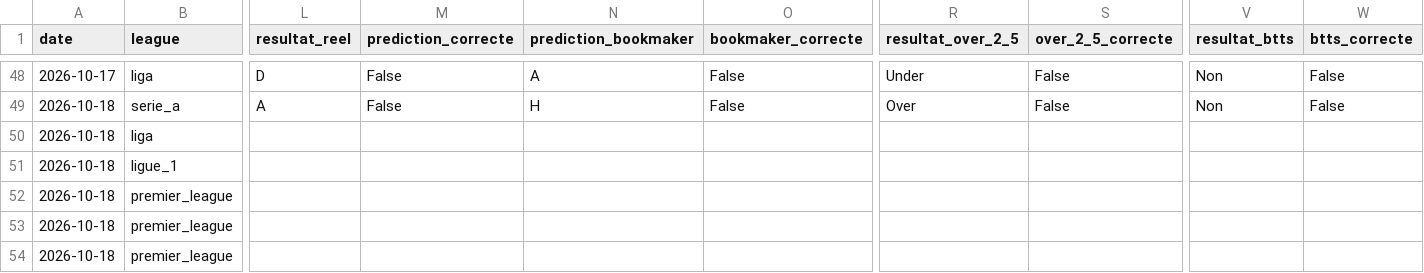
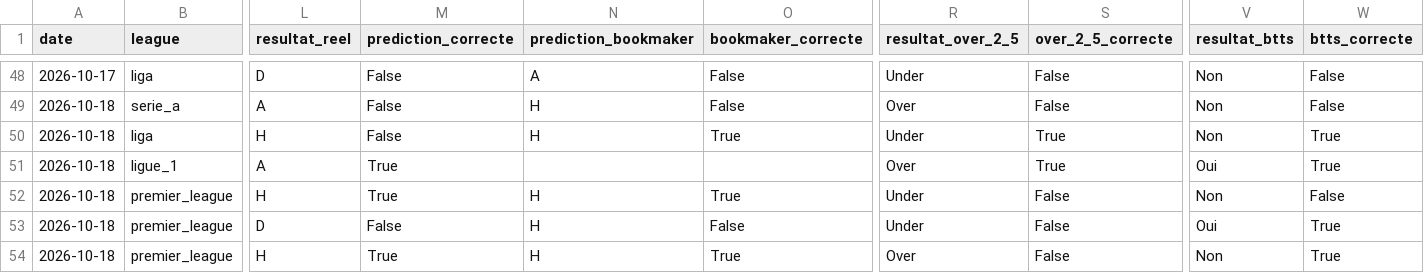
Before and after one commit to ezekiel27egoun/football-predictor, a CSV file: data/tracking/predictions_2026-10-12.csv, drawn as a sheet; only a part is shown, gaps mark what is left out; the diff covers the shown part only; the diff names each change by its address in the sheet, - before the commit and + after, or states it on an @@ line.

```diff
--- a/data/tracking/predictions_2026-10-12.csv
+++ b/data/tracking/predictions_2026-10-12.csv
-L50 (resultat_reel): (empty)
+L50 (resultat_reel): H
-M50 (prediction_correcte): (empty)
+M50 (prediction_correcte): False
-N50 (prediction_bookmaker): (empty)
+N50 (prediction_bookmaker): H
-O50 (bookmaker_correcte): (empty)
+O50 (bookmaker_correcte): True
-R50 (resultat_over_2_5): (empty)
+R50 (resultat_over_2_5): Under
-S50:S51 (over_2_5_correcte): (empty)
+S50:S51 (over_2_5_correcte): True
-V50 (resultat_btts): (empty)
+V50 (resultat_btts): Non
-W50:W51 (btts_correcte): (empty)
+W50:W51 (btts_correcte): True
-L51 (resultat_reel): (empty)
+L51 (resultat_reel): A
-M51:M52 (prediction_correcte): (empty)
+M51:M52 (prediction_correcte): True
-R51 (resultat_over_2_5): (empty)
+R51 (resultat_over_2_5): Over
-V51 (resultat_btts): (empty)
+V51 (resultat_btts): Oui
-L52 (resultat_reel): (empty)
+L52 (resultat_reel): H
-N52:N54 (prediction_bookmaker): (empty)
+N52:N54 (prediction_bookmaker): H
-O52 (bookmaker_correcte): (empty)
+O52 (bookmaker_correcte): True
-R52:R53 (resultat_over_2_5): (empty)
+R52:R53 (resultat_over_2_5): Under
-S52:S54 (over_2_5_correcte): (empty)
+S52:S54 (over_2_5_correcte): False
-V52 (resultat_btts): (empty)
+V52 (resultat_btts): Non
-W52 (btts_correcte): (empty)
+W52 (btts_correcte): False
-L53 (resultat_reel): (empty)
+L53 (resultat_reel): D
-M53 (prediction_correcte): (empty)
+M53 (prediction_correcte): False
-O53 (bookmaker_correcte): (empty)
+O53 (bookmaker_correcte): False
-V53 (resultat_btts): (empty)
+V53 (resultat_btts): Oui
-W53:W54 (btts_correcte): (empty)
+W53:W54 (btts_correcte): True
-L54 (resultat_reel): (empty)
+L54 (resultat_reel): H
-M54 (prediction_correcte): (empty)
+M54 (prediction_correcte): True
-O54 (bookmaker_correcte): (empty)
+O54 (bookmaker_correcte): True
-R54 (resultat_over_2_5): (empty)
+R54 (resultat_over_2_5): Over
-V54 (resultat_btts): (empty)
+V54 (resultat_btts): Non
```
Also changed, not shown: 20 edited cells elsewhere in this file, data/tracking/weekly_summary.csv.
